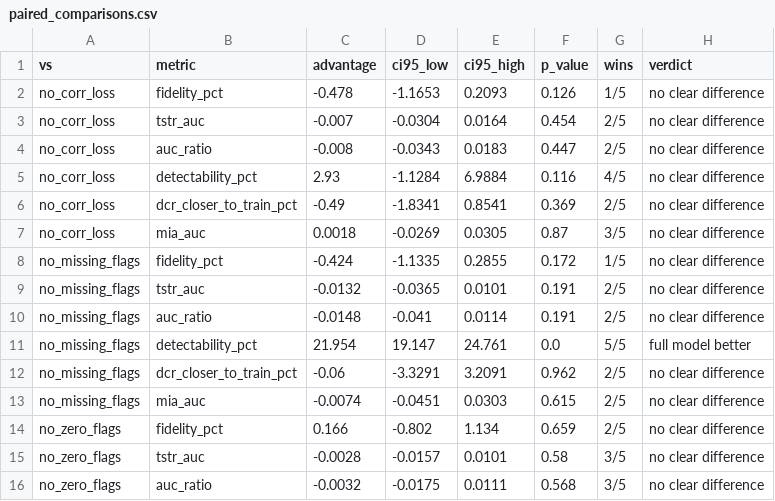
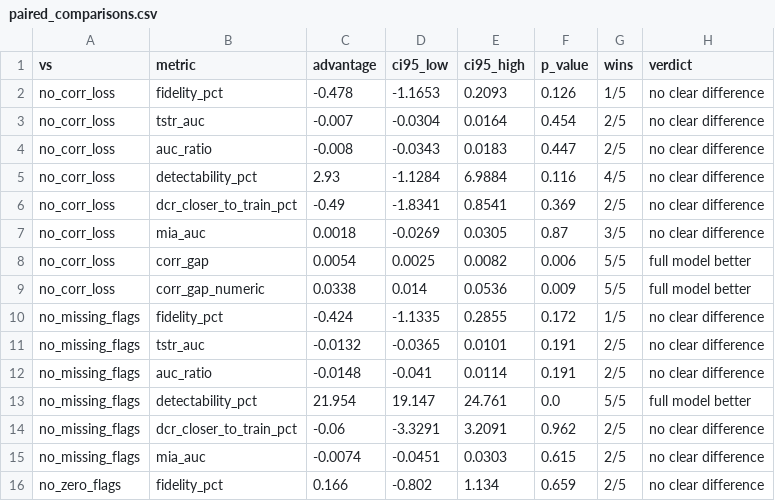
Before and after one commit to Pranavladha612/MedTwin, a CSV file: data/synthetic/ablation/paired_comparisons.csv, drawn as a sheet; only a part is shown; the shorter side is filled out with more unchanged rows; the diff names each change by its address in the sheet, - before the commit and + after, or states it on an @@ line.

```diff
--- a/data/synthetic/ablation/paired_comparisons.csv
+++ b/data/synthetic/ablation/paired_comparisons.csv
+row 8: no_corr_loss | corr_gap | 0.0054 | 0.0025 | 0.0082 | 0.006 | 5/5 | full model better
+row 9: no_corr_loss | corr_gap_numeric | 0.0338 | 0.014 | 0.0536 | 0.009 | 5/5 | full model better
```
Also changed, not shown: data/synthetic/ablation/all_runs.csv, data/synthetic/ablation/summary.csv, 43 other files.
